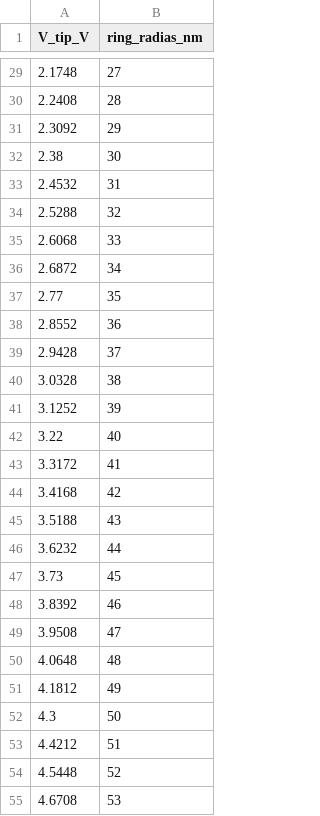
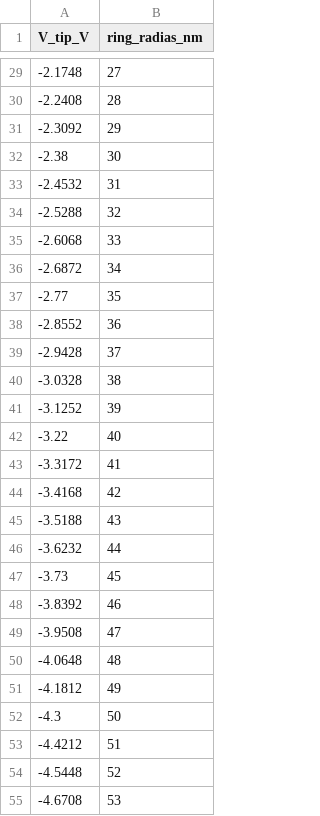
Before and after one commit to Mizuki-OHASHI/charge-ring, a CSV file: NGSpy/data/exp_data.csv, drawn as a sheet; only a part is shown, gaps mark what is left out; the diff covers the shown part only.

```diff
--- a/NGSpy/data/exp_data.csv
+++ b/NGSpy/data/exp_data.csv
@@ -29,27 +29,27 @@ V_tip_V,ring_radias_nm
-2.1748,27
-2.2408,28
-2.3092,29
-2.38,30
-2.4532,31
-2.5288,32
-2.6068,33
-2.6872,34
-2.77,35
-2.8552,36
-2.9428,37
-3.0328,38
-3.1252,39
-3.22,40
-3.3172,41
-3.4168,42
-3.5188,43
-3.6232,44
-3.73,45
-3.8392,46
-3.9508,47
-4.0648,48
-4.1812,49
-4.3,50
-4.4212,51
-4.5448,52
-4.6708,53
+-2.1748,27
+-2.2408,28
+-2.3092,29
+-2.38,30
+-2.4532,31
+-2.5288,32
+-2.6068,33
+-2.6872,34
+-2.77,35
+-2.8552,36
+-2.9428,37
+-3.0328,38
+-3.1252,39
+-3.22,40
+-3.3172,41
+-3.4168,42
+-3.5188,43
+-3.6232,44
+-3.73,45
+-3.8392,46
+-3.9508,47
+-4.0648,48
+-4.1812,49
+-4.3,50
+-4.4212,51
+-4.5448,52
+-4.6708,53
```
Also changed, not shown: 37 edited cells elsewhere in this file, 6 other files.
